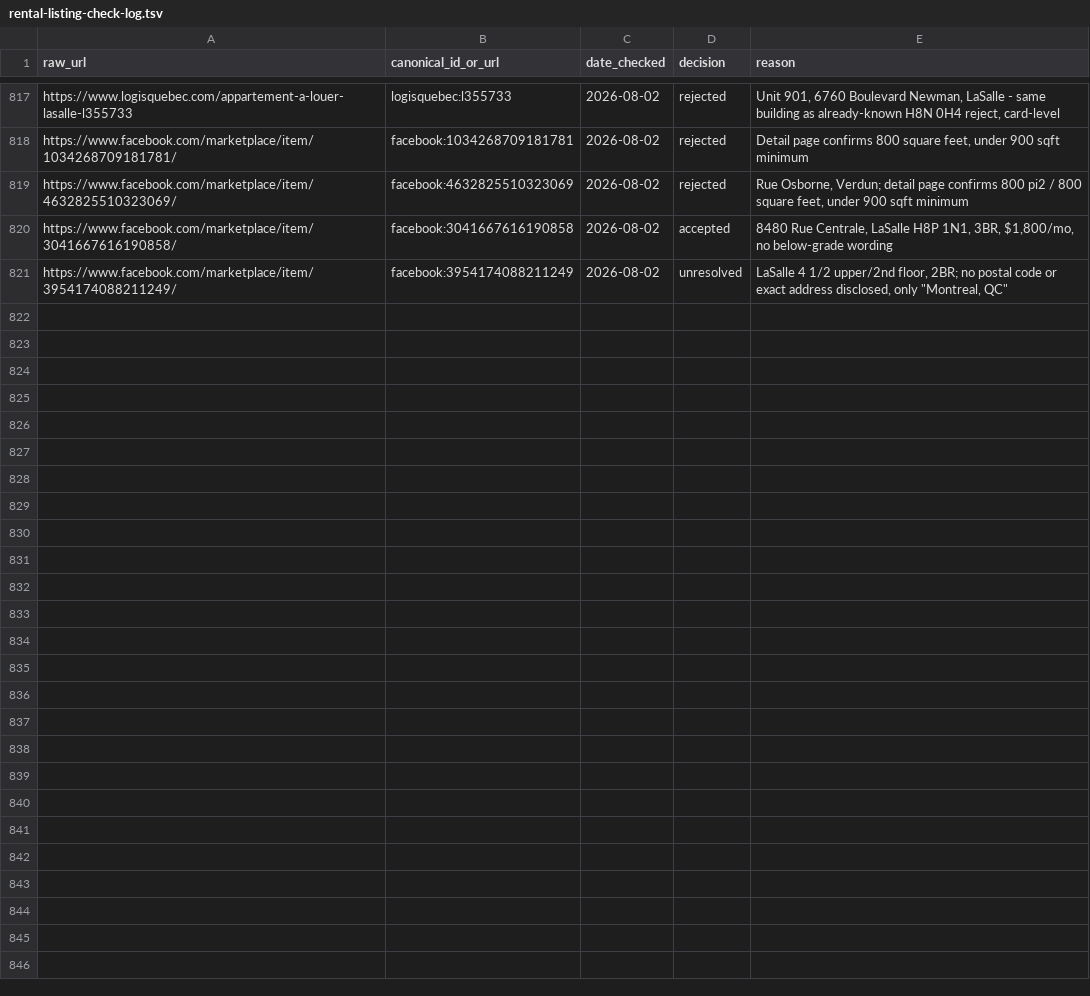
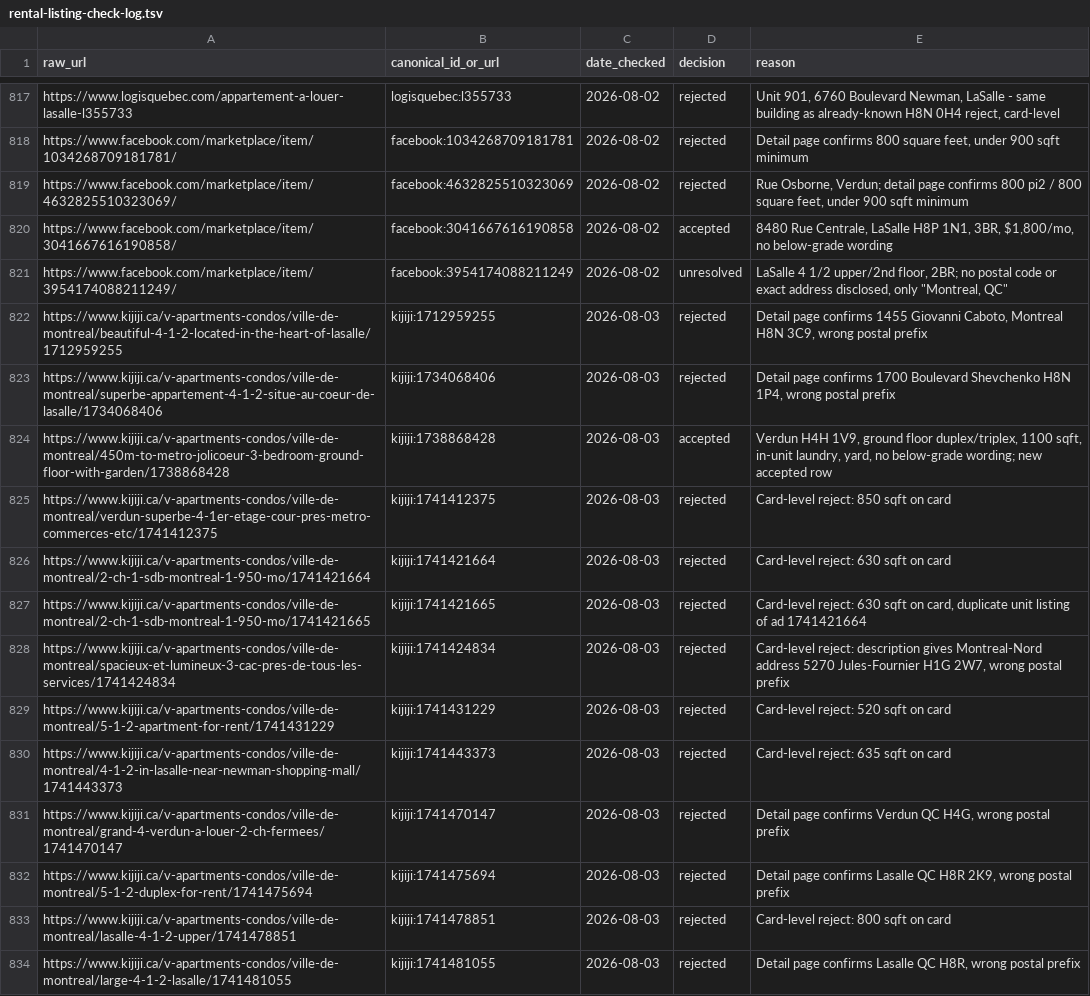
Before and after one commit to NaturalBornCamper/property-watcher, a TSV file: routines/rental-listing-check-log.tsv, drawn as a sheet; only a part is shown, gaps mark what is left out; the diff covers the shown part only.

```diff
--- a/routines/rental-listing-check-log.tsv
+++ b/routines/rental-listing-check-log.tsv
@@ -821 +821,14 @@ https://www.facebook.com/marketplace/item/3041667616190858/	facebook:30416676161
 https://www.facebook.com/marketplace/item/3954174088211249/	facebook:3954174088211249	2026-08-02	unresolved	LaSalle 4 1/2 upper/2nd floor, 2BR; no postal code or exact address disclosed, only "Montreal, QC"
+https://www.kijiji.ca/v-apartments-condos/ville-de-montreal/beautiful-4-1-2-located-in-the-heart-of-lasalle/1712959255	kijiji:1712959255	2026-08-03	rejected	Detail page confirms 1455 Giovanni Caboto, Montreal H8N 3C9, wrong postal prefix
+https://www.kijiji.ca/v-apartments-condos/ville-de-montreal/superbe-appartement-4-1-2-situe-au-coeur-de-lasalle/1734068406	kijiji:1734068406	2026-08-03	rejected	Detail page confirms 1700 Boulevard Shevchenko H8N 1P4, wrong postal prefix
+https://www.kijiji.ca/v-apartments-condos/ville-de-montreal/450m-to-metro-jolicoeur-3-bedroom-ground-floor-with-garden/1738868428	kijiji:1738868428	2026-08-03	accepted	Verdun H4H 1V9, ground floor duplex/triplex, 1100 sqft, in-unit laundry, yard, no below-grade wording; new accepted row
+https://www.kijiji.ca/v-apartments-condos/ville-de-montreal/verdun-superbe-4-1er-etage-cour-pres-metro-commerces-etc/1741412375	kijiji:1741412375	2026-08-03	rejected	Card-level reject: 850 sqft on card
+https://www.kijiji.ca/v-apartments-condos/ville-de-montreal/2-ch-1-sdb-montreal-1-950-mo/1741421664	kijiji:1741421664	2026-08-03	rejected	Card-level reject: 630 sqft on card
+https://www.kijiji.ca/v-apartments-condos/ville-de-montreal/2-ch-1-sdb-montreal-1-950-mo/1741421665	kijiji:1741421665	2026-08-03	rejected	Card-level reject: 630 sqft on card, duplicate unit listing of ad 1741421664
+https://www.kijiji.ca/v-apartments-condos/ville-de-montreal/spacieux-et-lumineux-3-cac-pres-de-tous-les-services/1741424834	kijiji:1741424834	2026-08-03	rejected	Card-level reject: description gives Montreal-Nord address 5270 Jules-Fournier H1G 2W7, wrong postal prefix
+https://www.kijiji.ca/v-apartments-condos/ville-de-montreal/5-1-2-apartment-for-rent/1741431229	kijiji:1741431229	2026-08-03	rejected	Card-level reject: 520 sqft on card
+https://www.kijiji.ca/v-apartments-condos/ville-de-montreal/4-1-2-in-lasalle-near-newman-shopping-mall/1741443373	kijiji:1741443373	2026-08-03	rejected	Card-level reject: 635 sqft on card
+https://www.kijiji.ca/v-apartments-condos/ville-de-montreal/grand-4-verdun-a-louer-2-ch-fermees/1741470147	kijiji:1741470147	2026-08-03	rejected	Detail page confirms Verdun QC H4G, wrong postal prefix
+https://www.kijiji.ca/v-apartments-condos/ville-de-montreal/5-1-2-duplex-for-rent/1741475694	kijiji:1741475694	2026-08-03	rejected	Detail page confirms Lasalle QC H8R 2K9, wrong postal prefix
+https://www.kijiji.ca/v-apartments-condos/ville-de-montreal/lasalle-4-1-2-upper/1741478851	kijiji:1741478851	2026-08-03	rejected	Card-level reject: 800 sqft on card
+https://www.kijiji.ca/v-apartments-condos/ville-de-montreal/large-4-1-2-lasalle/1741481055	kijiji:1741481055	2026-08-03	rejected	Detail page confirms Lasalle QC H8R, wrong postal prefix
```
Also changed, not shown: 12 added rows elsewhere in this file, 1 other file.
